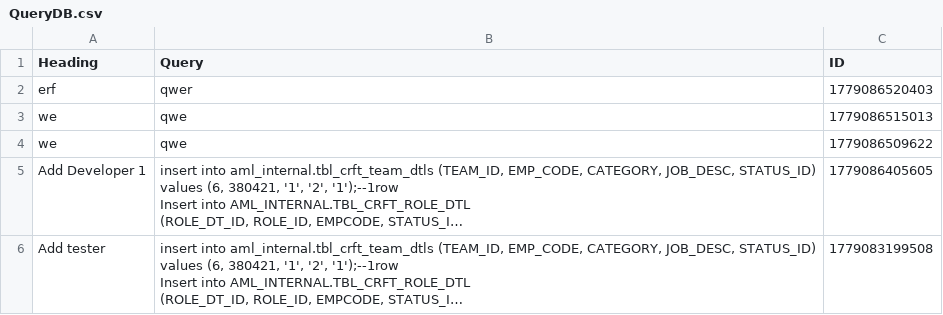
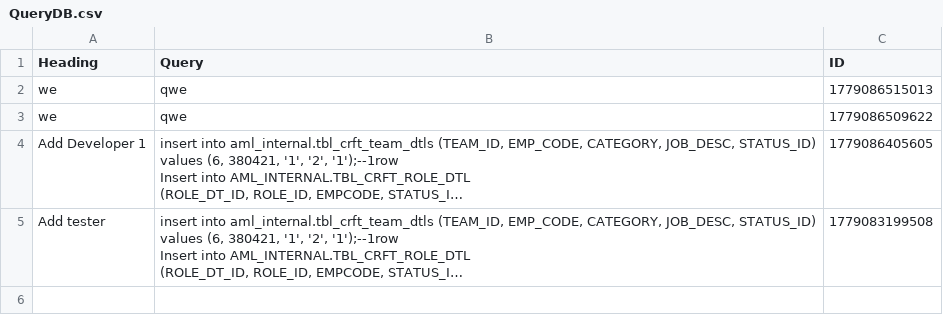
Before and after one commit to SANJUPR/Query-Handler, a CSV file: QueryDB.csv, drawn as a sheet; long unchanged cells end in ….

Commit message:
Dashboard manual code commit [skip ci]

```diff
--- a/QueryDB.csv
+++ b/QueryDB.csv
@@ -1,3 +1,2 @@
 Heading,Query,ID
-"erf","qwer",1779086520403
 "we","qwe",1779086515013
```
